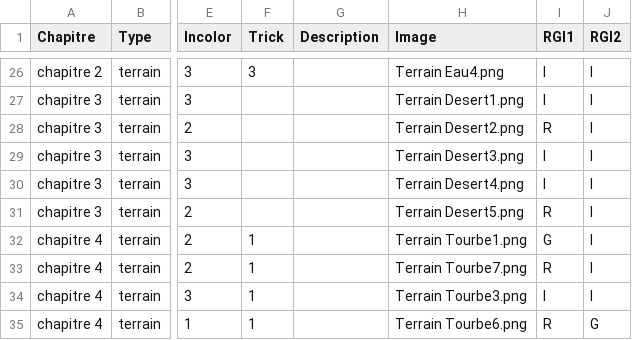
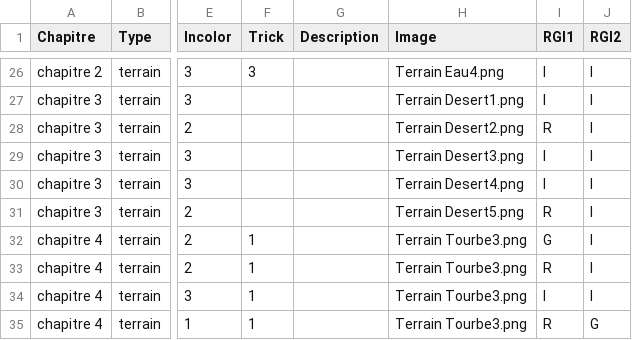
Before and after one commit to davidoliviersaban/windwalkers-cardgame, a CSV file: src/resources/land_cards.csv, drawn as a sheet; only a part is shown, gaps mark what is left out; the diff names each change by its address in the sheet, - before the commit and + after, or states it on an @@ line.

```diff
--- a/src/resources/land_cards.csv
+++ b/src/resources/land_cards.csv
-H32 (Image): Terrain Tourbe1.png
+H32 (Image): Terrain Tourbe3.png
-H33 (Image): Terrain Tourbe7.png
+H33 (Image): Terrain Tourbe3.png
-H35 (Image): Terrain Tourbe6.png
+H35 (Image): Terrain Tourbe3.png
```
Also changed, not shown: src/resources/horde_cards.csv, 14 other files.
